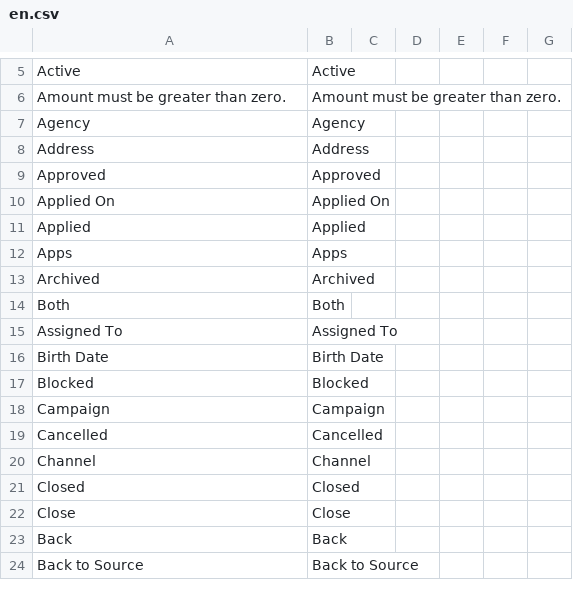
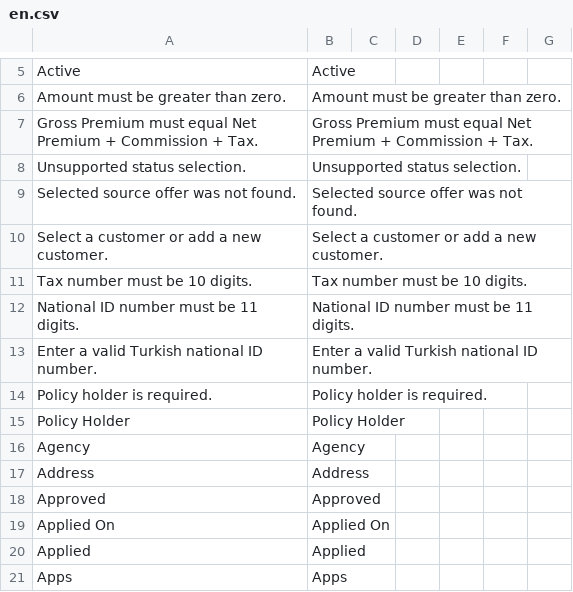
Before and after one commit to ayktbrkk/acentem_takipte, a CSV file: acentem_takipte/translations/en.csv, drawn as a sheet; only a part is shown, gaps mark what is left out; the shorter side is filled out with more unchanged rows; the diff names each change by its address in the sheet, - before the commit and + after, or states it on an @@ line.

```diff
--- a/acentem_takipte/translations/en.csv
+++ b/acentem_takipte/translations/en.csv
+row 7: Gross Premium must equal Net Premium + Commission + Tax. | Gross Premium must equal Net Premium + Commission + Tax.
+row 8: Unsupported status selection. | Unsupported status selection.
+row 9: Selected source offer was not found. | Selected source offer was not found.
+row 10: Select a customer or add a new customer. | Select a customer or add a new customer.
+row 11: Tax number must be 10 digits. | Tax number must be 10 digits.
+row 12: National ID number must be 11 digits. | National ID number must be 11 digits.
+row 13: Enter a valid Turkish national ID number. | Enter a valid Turkish national ID number.
+row 14: Policy holder is required. | Policy holder is required.
+row 15: Policy Holder | Policy Holder
```
Also changed, not shown: acentem_takipte/translations/tr.csv, 4 other files.
